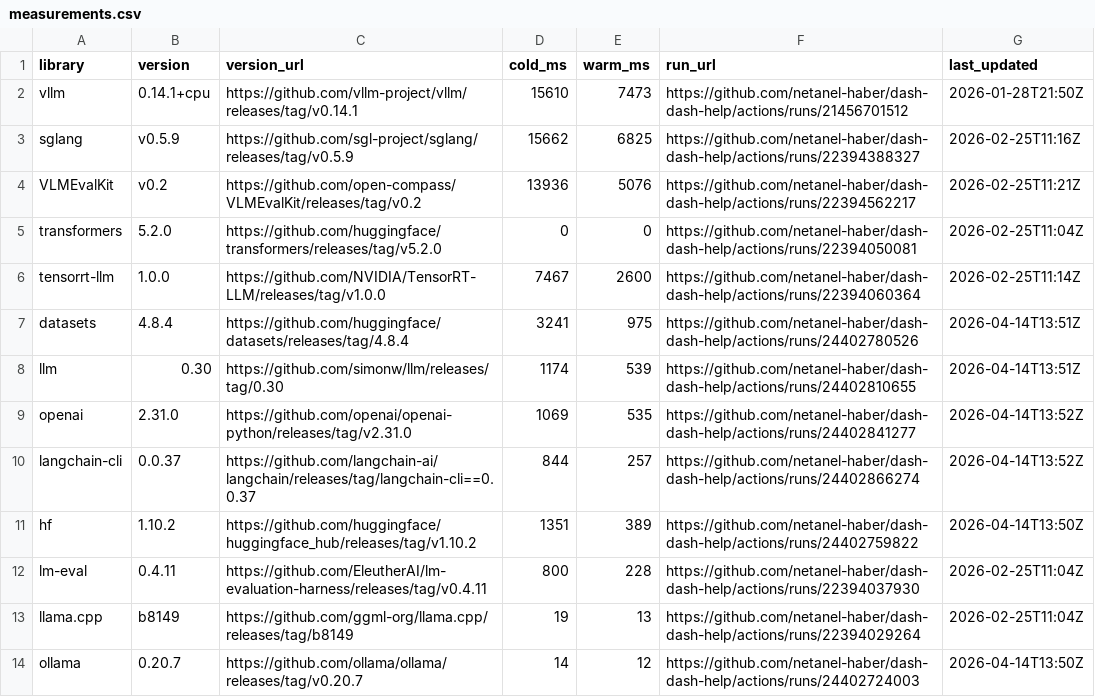
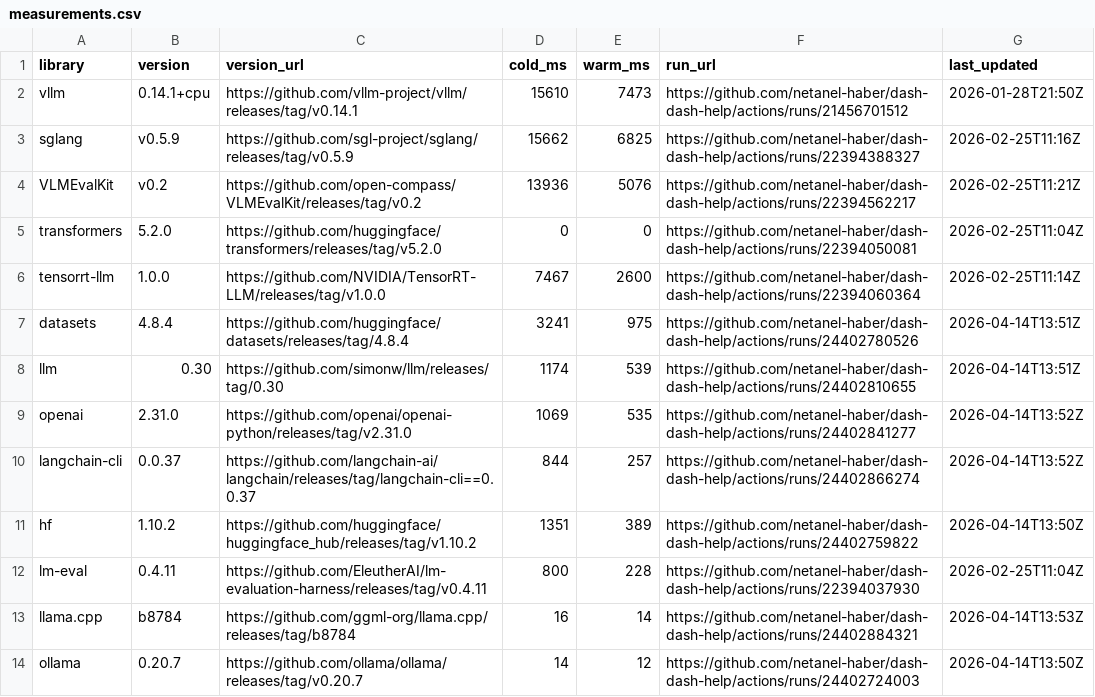
Before and after one commit to netanel-haber/dash-dash-help, a CSV file: measurements.csv, drawn as a sheet.

```diff
--- a/measurements.csv
+++ b/measurements.csv
@@ -12,3 +12,3 @@ hf,1.10.2,https://github.com/huggingface/huggingface_hub/releases/tag/v1.10.2,13
 lm-eval,0.4.11,https://github.com/EleutherAI/lm-evaluation-harness/releases/tag/v0.4.11,800,228,https://github.com/netanel-haber/dash-dash-help/actions/runs/22394037930,2026-02-25T11:04Z
-llama.cpp,b8149,https://github.com/ggml-org/llama.cpp/releases/tag/b8149,19,13,https://github.com/netanel-haber/dash-dash-help/actions/runs/22394029264,2026-02-25T11:04Z
+llama.cpp,b8784,https://github.com/ggml-org/llama.cpp/releases/tag/b8784,16,14,https://github.com/netanel-haber/dash-dash-help/actions/runs/24402884321,2026-04-14T13:53Z
 ollama,0.20.7,https://github.com/ollama/ollama/releases/tag/v0.20.7,14,12,https://github.com/netanel-haber/dash-dash-help/actions/runs/24402724003,2026-04-14T13:50Z
```
Also changed, not shown: 1 other file.
